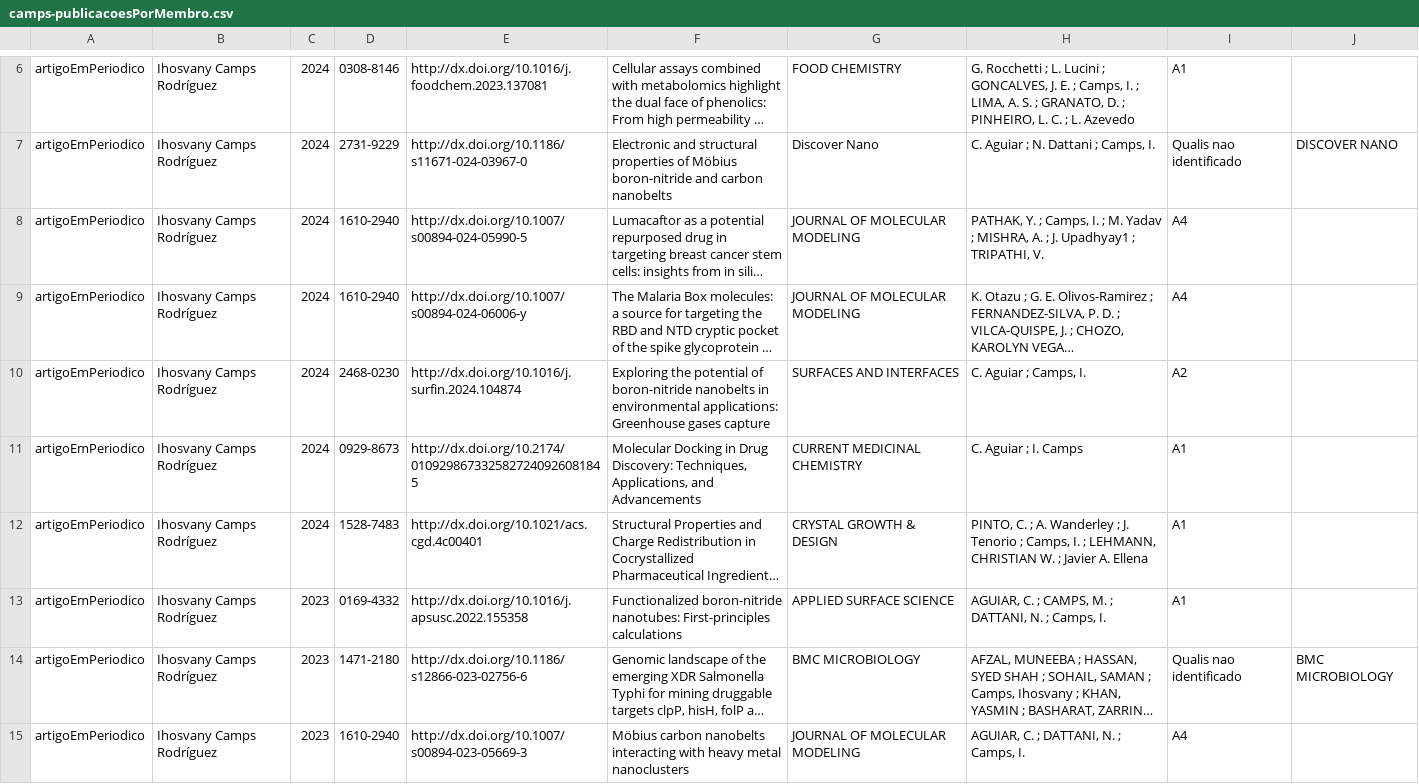
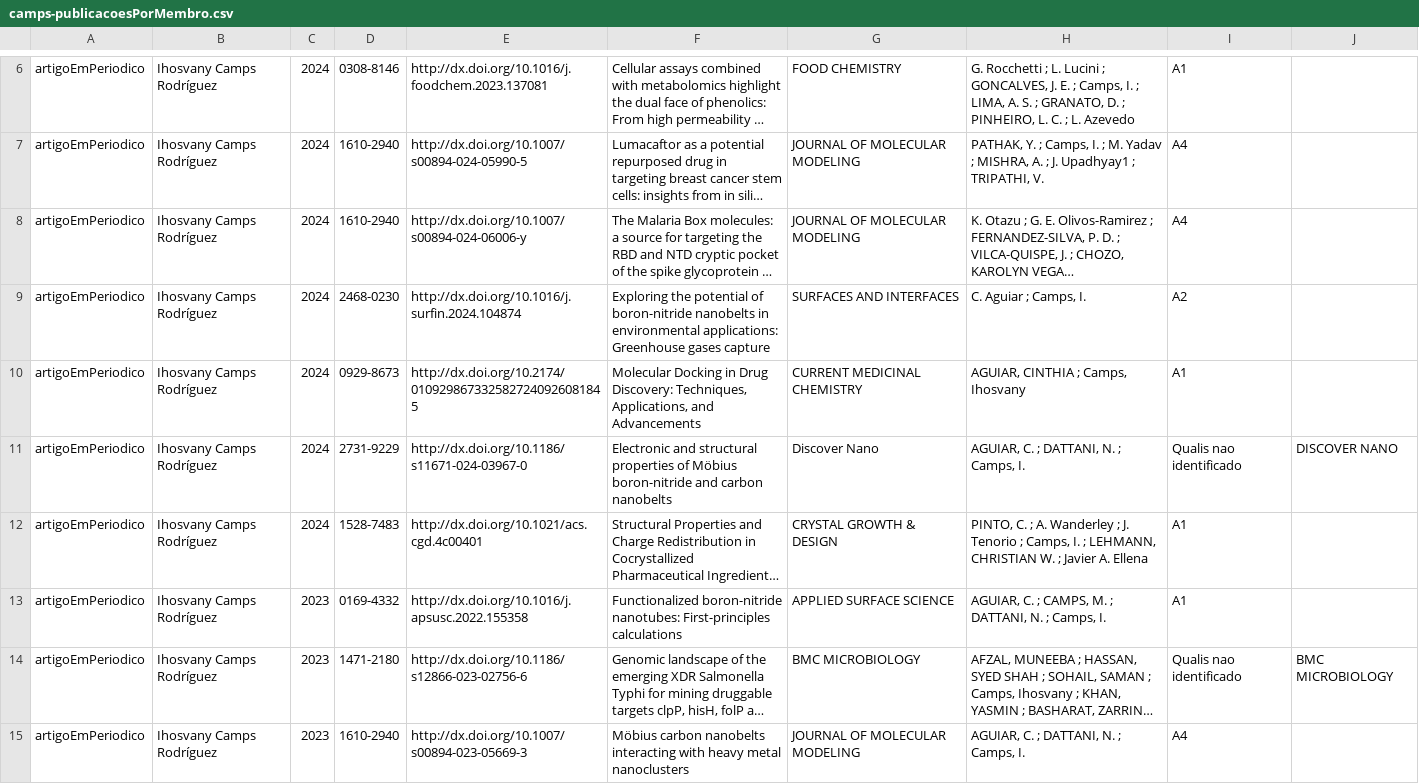
Before and after one commit to icamps/unifal-lattes, a CSV file: camps/camps-publicacoesPorMembro.csv, drawn as a sheet; only a part is shown, gaps mark what is left out; long unchanged cells end in …; removed rows and columns are numbered as before the commit, all else as after; the diff covers the shown part only; the diff names each change by its address in the sheet, - before the commit and + after, or states it on an @@ line.

```diff
--- a/camps/camps-publicacoesPorMembro.csv
+++ b/camps/camps-publicacoesPorMembro.csv
-row 7: artigoEmPeriodico | Ihosvany Camps Rodríguez | 2024 | 2731-9229 | http://dx.doi.org/10.1186/s11671-024-03967-0 | Electronic and structural properties of Möbius boron-nitride and carbon nanobelts | Discover Nano | C. Aguiar ; N. Dattani ; Camps, I. | Qualis nao identificado | DISCOVER NANO
-H10: C. Aguiar ; I. Camps
+H10: AGUIAR, CINTHIA ; Camps, Ihosvany
+row 11: artigoEmPeriodico | Ihosvany Camps Rodríguez | 2024 | 2731-9229 | http://dx.doi.org/10.1186/s11671-024-03967-0 | Electronic and structural properties of Möbius boron-nitride and carbon nanobelts | Discover Nano | AGUIAR, C. ; DATTANI, N. ; Camps, I. | Qualis nao identificado | DISCOVER NANO
```
Also changed, not shown: 1 added row, 1 removed row and 2 edited cells elsewhere in this file, camps/camps-publicacoesDoGrupo.csv, 36 other files.
